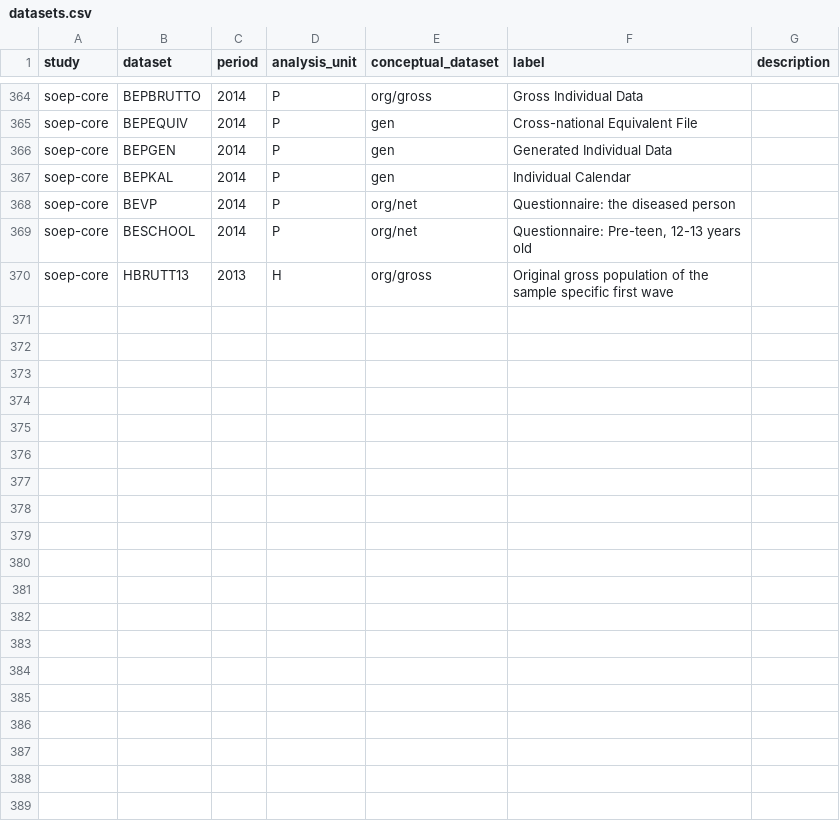
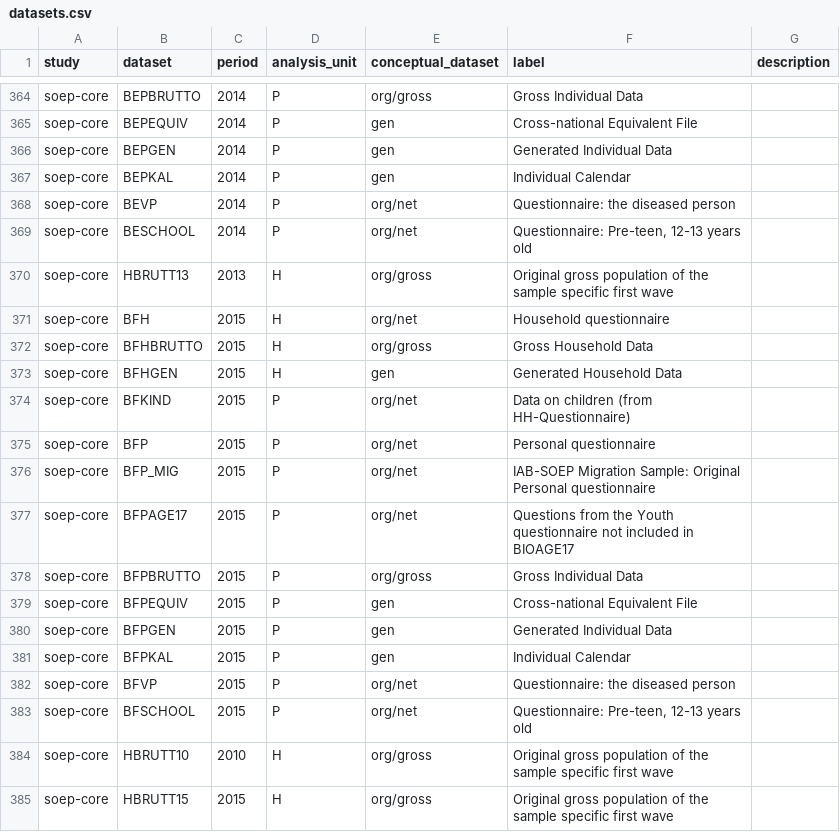
Before and after one commit to paneldata/soep-core, a CSV file: metadata/datasets.csv, drawn as a sheet; only a part is shown, gaps mark what is left out.

Commit message:
Metadata v32 - first flush

```diff
--- a/metadata/datasets.csv
+++ b/metadata/datasets.csv
@@ -370 +370,16 @@
 "soep-core","HBRUTT13",2013,"H","org/gross","Original gross population of the sample specific first wave",""
+"soep-core","BFH",2015,"H","org/net","Household questionnaire",""
+"soep-core","BFHBRUTTO",2015,"H","org/gross","Gross Household Data",""
+"soep-core","BFHGEN",2015,"H","gen","Generated Household Data",""
+"soep-core","BFKIND",2015,"P","org/net","Data on children (from HH-Questionnaire)",""
+"soep-core","BFP",2015,"P","org/net","Personal questionnaire",""
+"soep-core","BFP_MIG",2015,"P","org/net","IAB-SOEP Migration Sample: Original Personal questionnaire",""
+"soep-core","BFPAGE17",2015,"P","org/net","Questions from the Youth questionnaire not included in BIOAGE17",""
+"soep-core","BFPBRUTTO",2015,"P","org/gross","Gross Individual Data",""
+"soep-core","BFPEQUIV",2015,"P","gen","Cross-national Equivalent File",""
+"soep-core","BFPGEN",2015,"P","gen","Generated Individual Data",""
+"soep-core","BFPKAL",2015,"P","gen","Individual Calendar",""
+"soep-core","BFVP",2015,"P","org/net","Questionnaire: the diseased person",""
+"soep-core","BFSCHOOL",2015,"P","org/net","Questionnaire: Pre-teen, 12-13 years old",""
+"soep-core","HBRUTT10",2010,"H","org/gross","Original gross population of the sample specific first wave",""
+"soep-core","HBRUTT15",2015,"H","org/gross","Original gross population of the sample specific first wave",""
```
Also changed, not shown: 1 other file.
